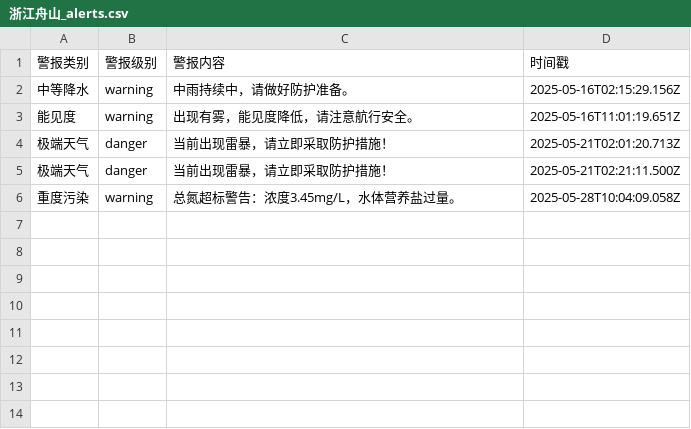
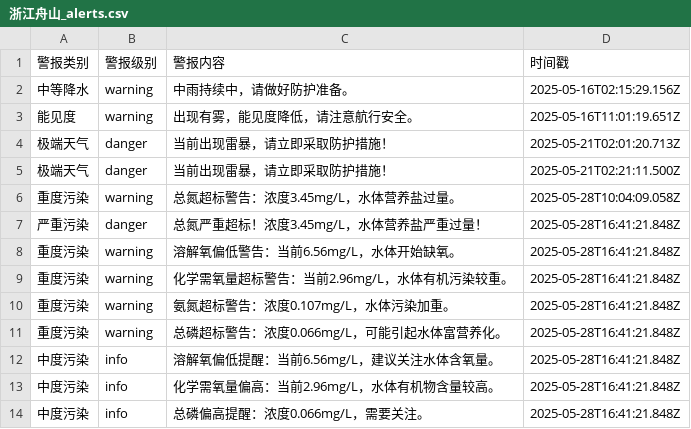
Before and after one commit to SoftwareEngineering5/TeamAssignment, a CSV file: data/alerts/浙江舟山_alerts.csv, drawn as a sheet.

```diff
--- a/data/alerts/浙江舟山_alerts.csv
+++ b/data/alerts/浙江舟山_alerts.csv
@@ -6 +6,9 @@
 重度污染,warning,总氮超标警告：浓度3.45mg/L，水体营养盐过量。,2025-05-28T10:04:09.058Z
+严重污染,danger,总氮严重超标！浓度3.45mg/L，水体营养盐严重过量！,2025-05-28T16:41:21.848Z
+重度污染,warning,溶解氧偏低警告：当前6.56mg/L，水体开始缺氧。,2025-05-28T16:41:21.848Z
+重度污染,warning,化学需氧量超标警告：当前2.96mg/L，水体有机污染较重。,2025-05-28T16:41:21.848Z
+重度污染,warning,氨氮超标警告：浓度0.107mg/L，水体污染加重。,2025-05-28T16:41:21.848Z
+重度污染,warning,总磷超标警告：浓度0.066mg/L，可能引起水体富营养化。,2025-05-28T16:41:21.848Z
+中度污染,info,溶解氧偏低提醒：当前6.56mg/L，建议关注水体含氧量。,2025-05-28T16:41:21.848Z
+中度污染,info,化学需氧量偏高：当前2.96mg/L，水体有机物含量较高。,2025-05-28T16:41:21.848Z
+中度污染,info,总磷偏高提醒：浓度0.066mg/L，需要关注。,2025-05-28T16:41:21.848Z
```
Also changed, not shown: data/alerts/山东青岛_alerts.csv, 4 other files.
